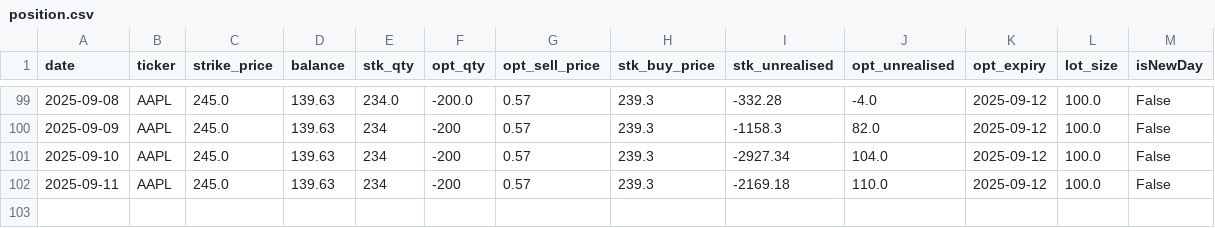
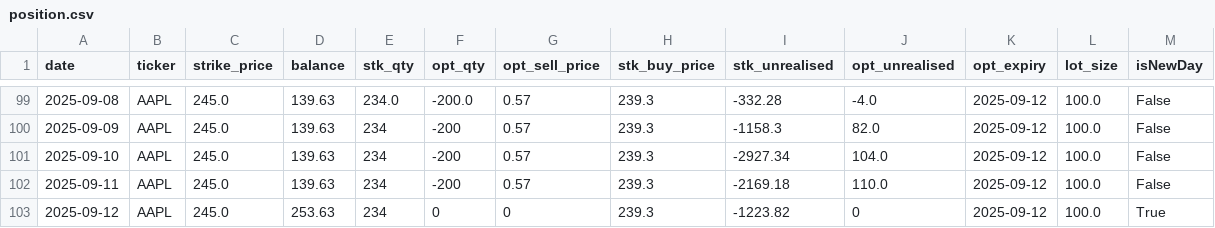
Before and after one commit to dhruvesh131199/covered_call_daily_update, a CSV file: sheets/position.csv, drawn as a sheet; only a part is shown, gaps mark what is left out.

```diff
--- a/sheets/position.csv
+++ b/sheets/position.csv
@@ -102 +102,2 @@ date,ticker,strike_price,balance,stk_qty,opt_qty,opt_sell_price,stk_buy_price,st
 2025-09-11,AAPL,245.0,139.63,234,-200,0.57,239.3,-2169.18,110.0,2025-09-12,100.0,False
+2025-09-12,AAPL,245.0,253.63,234,0,0,239.3,-1223.82,0,2025-09-12,100.0,True
```
Also changed, not shown: sheets/summary.csv, 1 other file.
